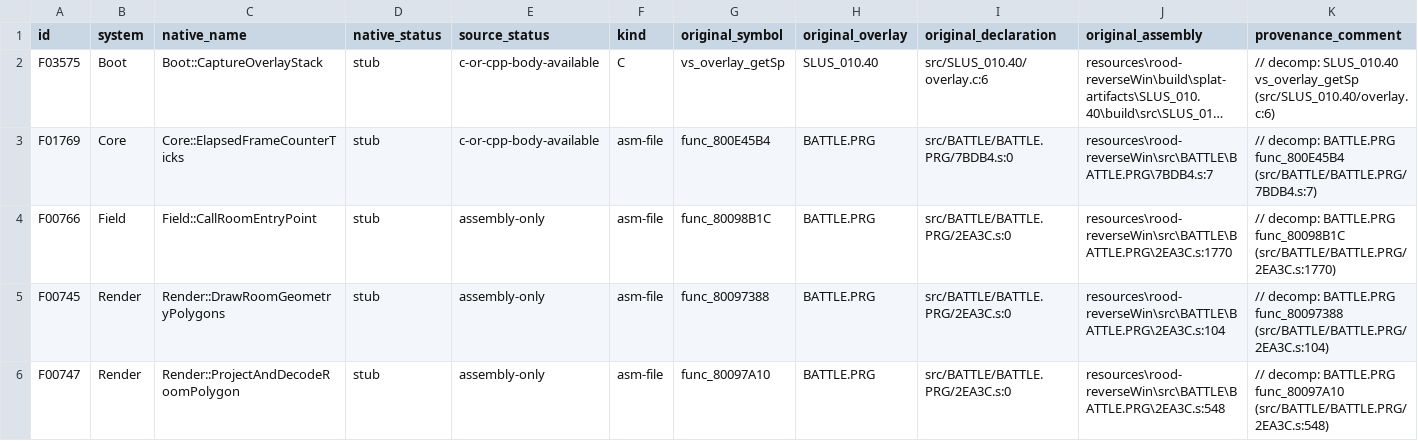
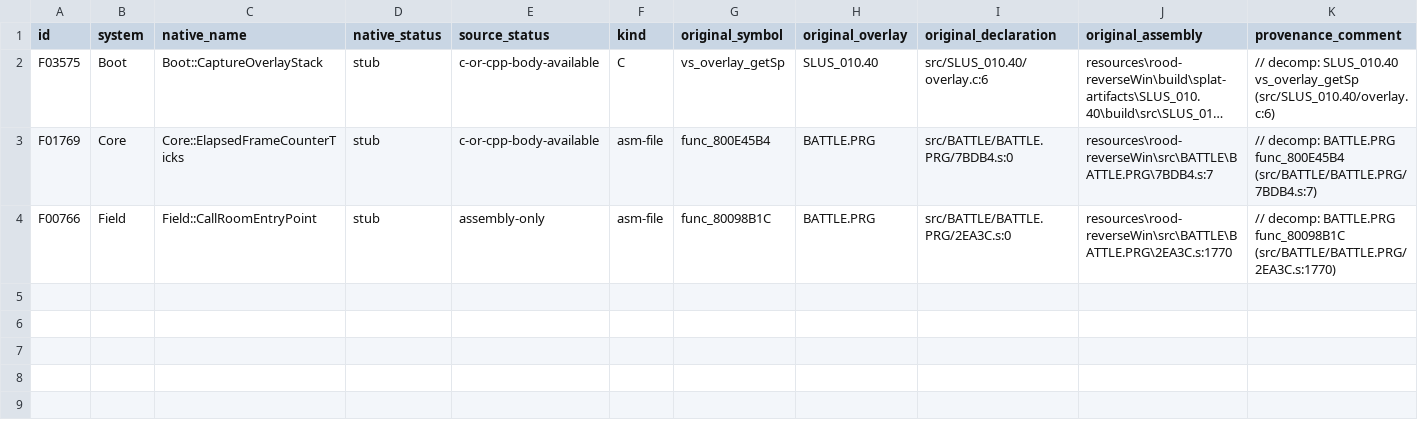
Before and after one commit to JEschete/VS-NativePort, a CSV file: Docs/ASSEMBLY_GAPS.csv, drawn as a sheet; only a part is shown; long unchanged cells end in …; rows hold the shown columns only; the diff names each change by its address in the sheet, - before the commit and + after, or states it on an @@ line.

```diff
--- a/Docs/ASSEMBLY_GAPS.csv
+++ b/Docs/ASSEMBLY_GAPS.csv
-row 5: F00745 | Render | Render::DrawRoomGeometryPolygons | stub | assembly-only | asm-file | func_80097388 | BATTLE.PRG | src/BATTLE/BATTLE.PRG/2EA3C.s:0 | resources\rood-reverseWin\src\BATTLE\BATTLE.PRG\2EA3C.s:104 | // decomp: BATTLE.PRG func_80097388 (src/BATTLE/BATTLE.PRG/2EA3C.s:104)
-row 6: F00747 | Render | Render::ProjectAndDecodeRoomPolygon | stub | assembly-only | asm-file | func_80097A10 | BATTLE.PRG | src/BATTLE/BATTLE.PRG/2EA3C.s:0 | resources\rood-reverseWin\src\BATTLE\BATTLE.PRG\2EA3C.s:548 | // decomp: BATTLE.PRG func_80097A10 (src/BATTLE/BATTLE.PRG/2EA3C.s:548)
```
Also changed, not shown: Docs/ASSEMBLY_GAP_COVERAGE.csv, tools/naming/out/BATTLE_05.csv, 19 other files.
